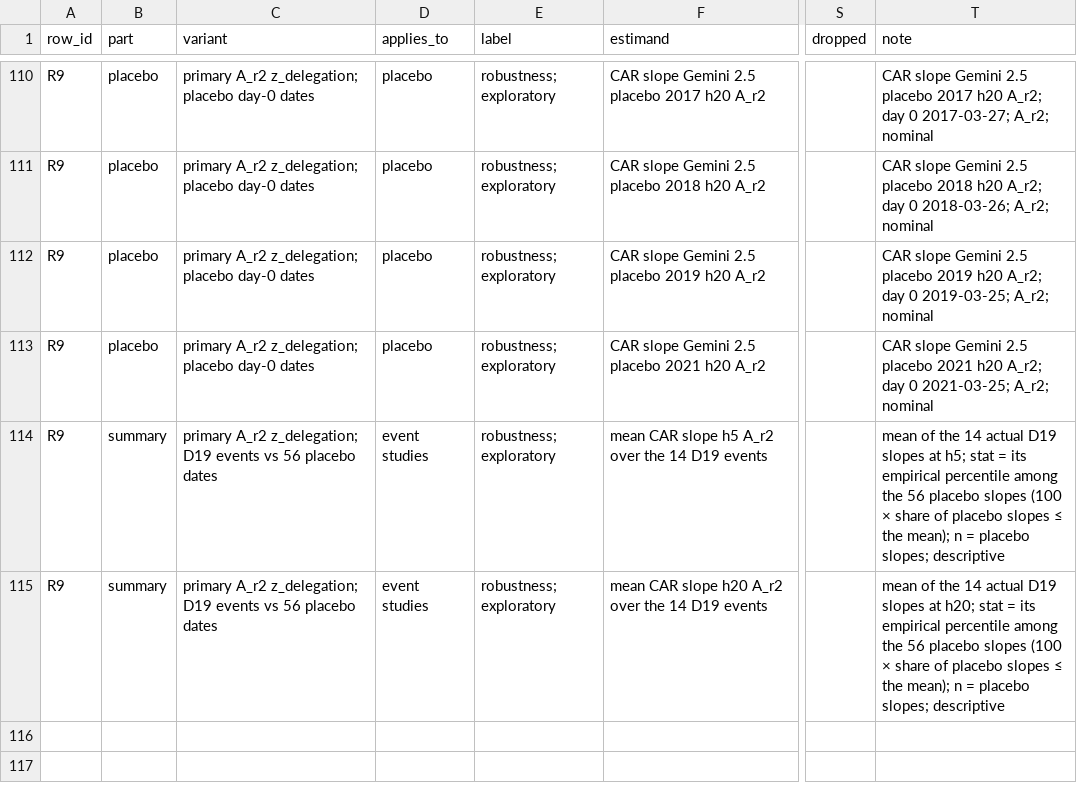
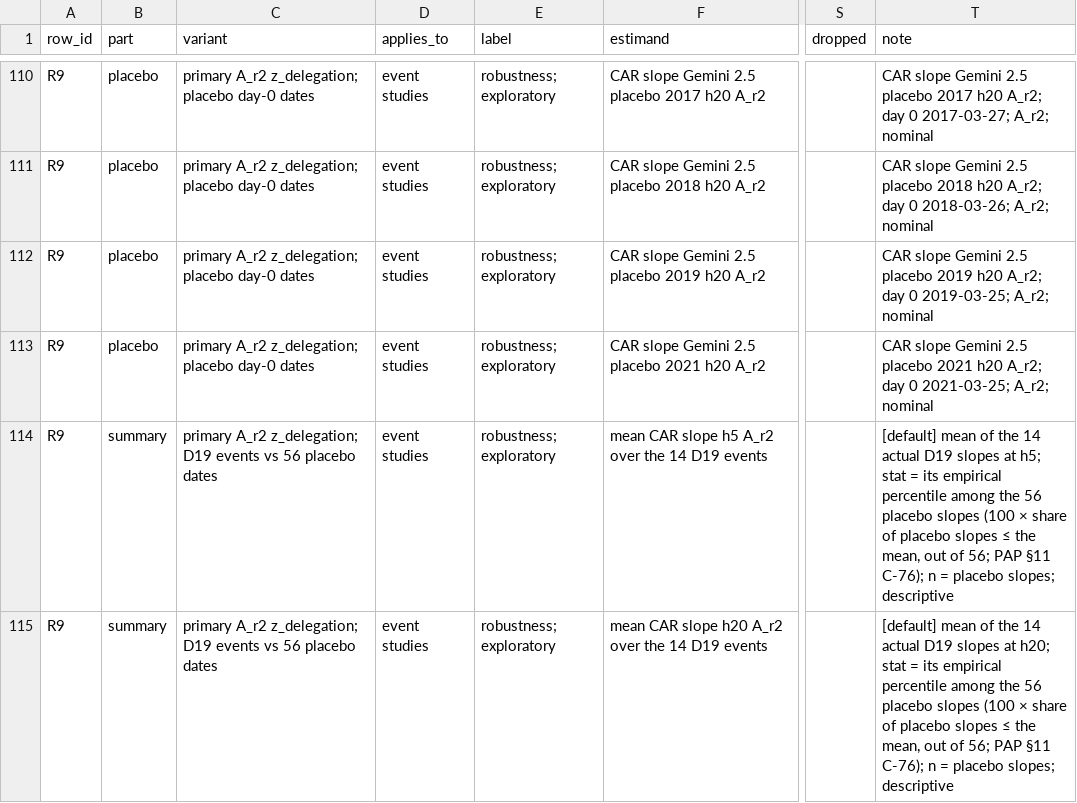
Before and after one commit to ajaiupadhyaya/ai-delegation, a CSV file: docs/results/robustness/R09.csv, drawn as a sheet; only a part is shown, gaps mark what is left out; the diff covers the shown part only; the diff names each change by its address in the sheet, - before the commit and + after, or states it on an @@ line.

```diff
--- a/docs/results/robustness/R09.csv
+++ b/docs/results/robustness/R09.csv
-D110:D113 (applies_to): placebo
+D110:D113 (applies_to): event studies
-T114 (note): mean of the 14 actual D19 slopes at h5; stat = its empirical percentile among the 56 placebo slopes (100 × share of placebo slopes ≤ the mean); n =…
+T114 (note): [default] mean of the 14 actual D19 slopes at h5; stat = its empirical percentile among the 56 placebo slopes (100 × share of placebo slopes ≤ the mean, out of 56; PAP §11 C-76); n =…
-T115 (note): mean of the 14 actual D19 slopes at h20; stat = its empirical percentile among the 56 placebo slopes (100 × share of placebo slopes ≤ the mean); n =…
+T115 (note): [default] mean of the 14 actual D19 slopes at h20; stat = its empirical percentile among the 56 placebo slopes (100 × share of placebo slopes ≤ the mean, out of 56; PAP §11 C-76); n =…
```
Also changed, not shown: 108 edited cells elsewhere in this file, docs/results/robustness/R16.csv, 6 other files.
